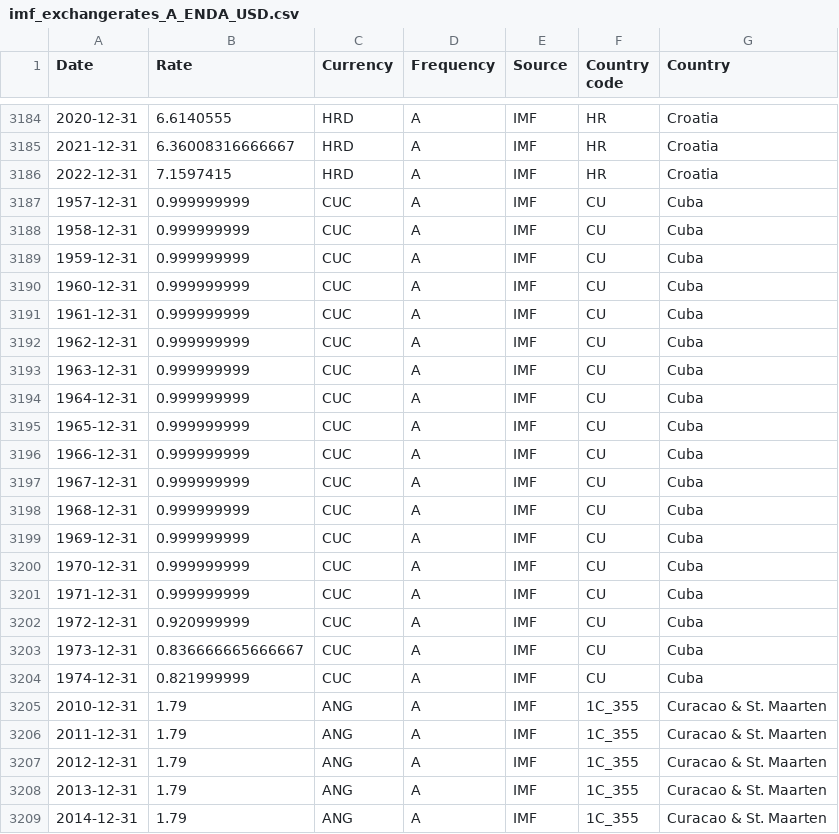
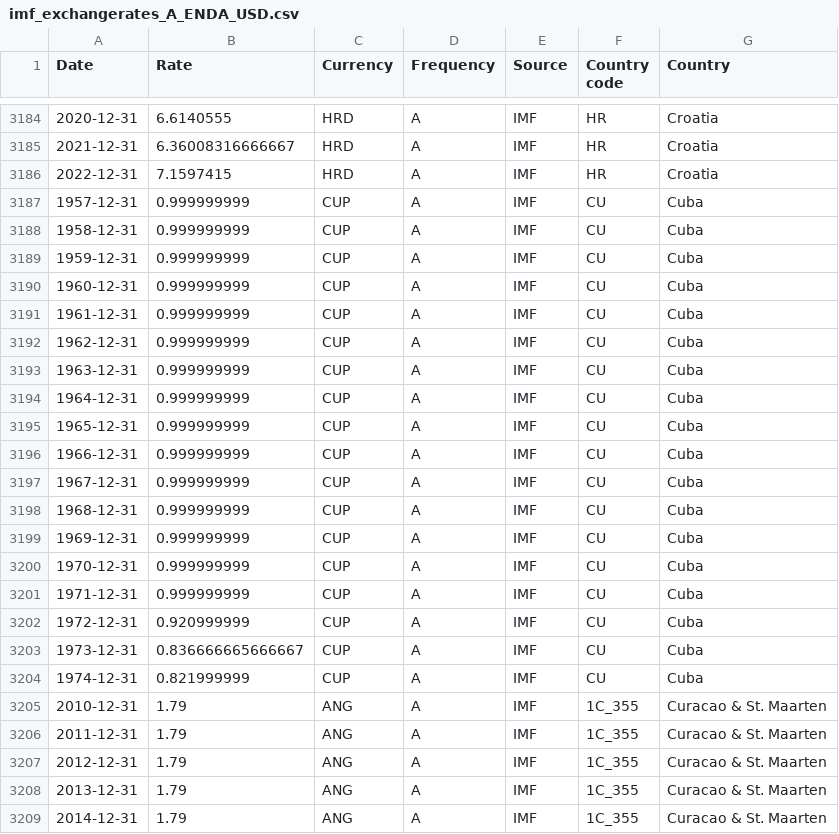
Before and after one commit to codeforIATI/imf-exchangerates, a CSV file: imf_exchangerates_A_ENDA_USD.csv, drawn as a sheet; only a part is shown, gaps mark what is left out.

```diff
--- a/imf_exchangerates_A_ENDA_USD.csv
+++ b/imf_exchangerates_A_ENDA_USD.csv
@@ -3186,20 +3186,20 @@ Date,Rate,Currency,Frequency,Source,Country code,Country
 2022-12-31,7.1597415,HRD,A,IMF,HR,Croatia
-1957-12-31,0.999999999,CUC,A,IMF,CU,Cuba
-1958-12-31,0.999999999,CUC,A,IMF,CU,Cuba
-1959-12-31,0.999999999,CUC,A,IMF,CU,Cuba
-1960-12-31,0.999999999,CUC,A,IMF,CU,Cuba
-1961-12-31,0.999999999,CUC,A,IMF,CU,Cuba
-1962-12-31,0.999999999,CUC,A,IMF,CU,Cuba
-1963-12-31,0.999999999,CUC,A,IMF,CU,Cuba
-1964-12-31,0.999999999,CUC,A,IMF,CU,Cuba
-1965-12-31,0.999999999,CUC,A,IMF,CU,Cuba
-1966-12-31,0.999999999,CUC,A,IMF,CU,Cuba
-1967-12-31,0.999999999,CUC,A,IMF,CU,Cuba
-1968-12-31,0.999999999,CUC,A,IMF,CU,Cuba
-1969-12-31,0.999999999,CUC,A,IMF,CU,Cuba
-1970-12-31,0.999999999,CUC,A,IMF,CU,Cuba
-1971-12-31,0.999999999,CUC,A,IMF,CU,Cuba
-1972-12-31,0.920999999,CUC,A,IMF,CU,Cuba
-1973-12-31,0.836666665666667,CUC,A,IMF,CU,Cuba
-1974-12-31,0.821999999,CUC,A,IMF,CU,Cuba
+1957-12-31,0.999999999,CUP,A,IMF,CU,Cuba
+1958-12-31,0.999999999,CUP,A,IMF,CU,Cuba
+1959-12-31,0.999999999,CUP,A,IMF,CU,Cuba
+1960-12-31,0.999999999,CUP,A,IMF,CU,Cuba
+1961-12-31,0.999999999,CUP,A,IMF,CU,Cuba
+1962-12-31,0.999999999,CUP,A,IMF,CU,Cuba
+1963-12-31,0.999999999,CUP,A,IMF,CU,Cuba
+1964-12-31,0.999999999,CUP,A,IMF,CU,Cuba
+1965-12-31,0.999999999,CUP,A,IMF,CU,Cuba
+1966-12-31,0.999999999,CUP,A,IMF,CU,Cuba
+1967-12-31,0.999999999,CUP,A,IMF,CU,Cuba
+1968-12-31,0.999999999,CUP,A,IMF,CU,Cuba
+1969-12-31,0.999999999,CUP,A,IMF,CU,Cuba
+1970-12-31,0.999999999,CUP,A,IMF,CU,Cuba
+1971-12-31,0.999999999,CUP,A,IMF,CU,Cuba
+1972-12-31,0.920999999,CUP,A,IMF,CU,Cuba
+1973-12-31,0.836666665666667,CUP,A,IMF,CU,Cuba
+1974-12-31,0.821999999,CUP,A,IMF,CU,Cuba
 2010-12-31,1.79,ANG,A,IMF,1C_355,Curacao & St. Maarten
```
Also changed, not shown: 2 other files.
